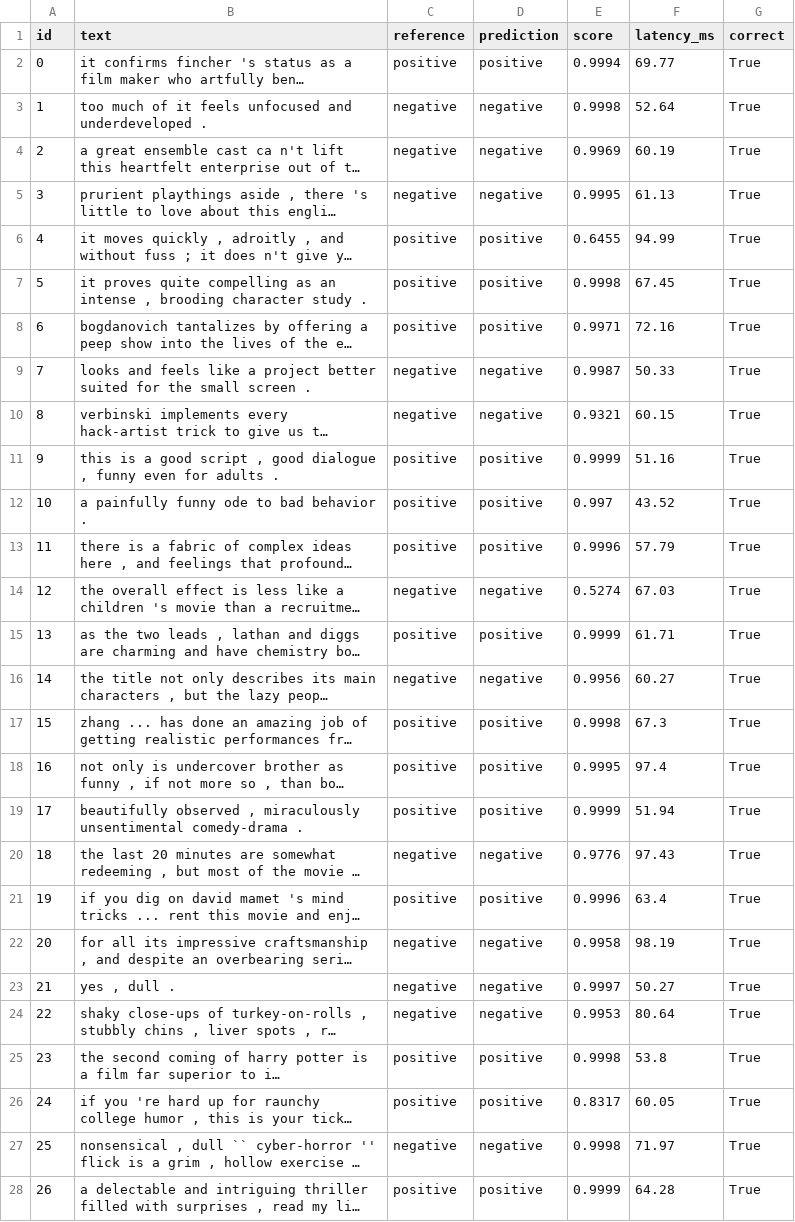
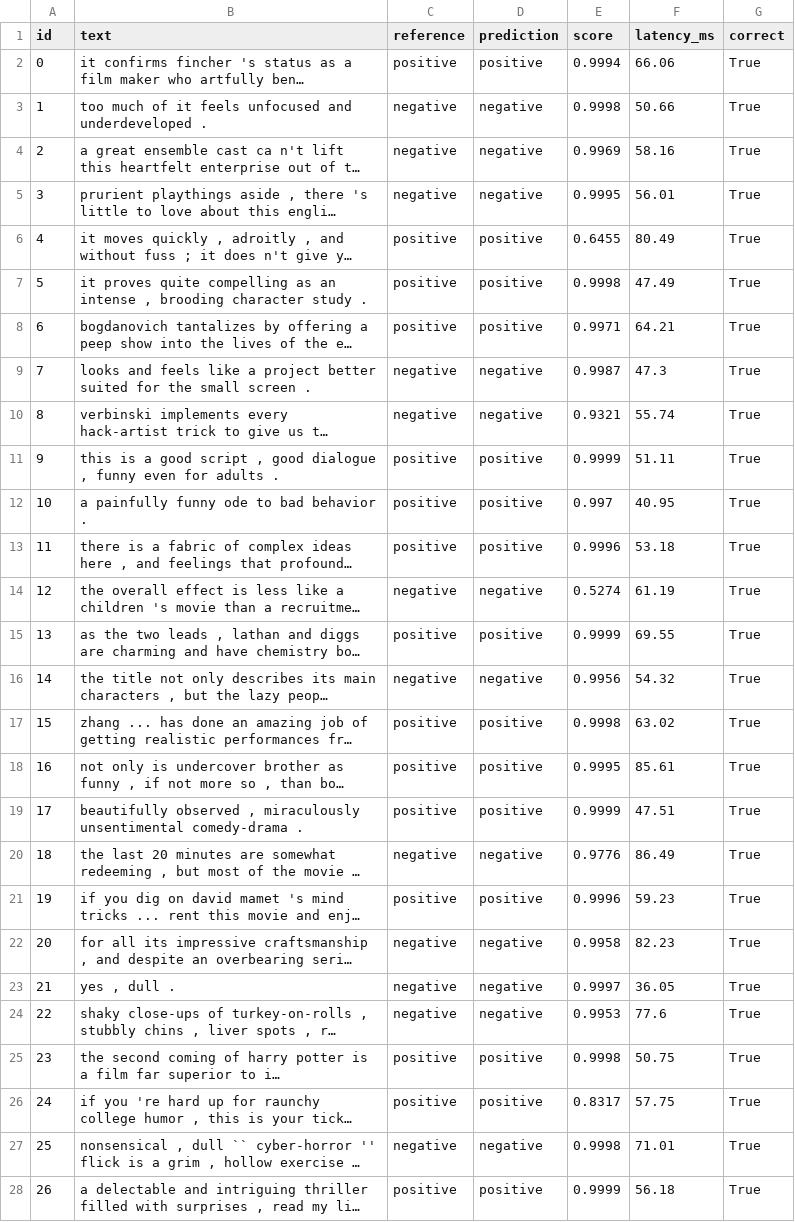
Before and after one commit to 1ms25ci103/1MS25CI103-mlflow-champion-challenger, a CSV file: outputs/predictions_distilbert-sst2.csv, drawn as a sheet; only a part is shown; long unchanged cells end in …; the diff covers the shown part only; the diff names each change by its address in the sheet, - before the commit and + after, or states it on an @@ line.

```diff
--- a/outputs/predictions_distilbert-sst2.csv
+++ b/outputs/predictions_distilbert-sst2.csv
-F2 (latency_ms): 69.77
+F2 (latency_ms): 66.06
-F3 (latency_ms): 52.64
+F3 (latency_ms): 50.66
-F4 (latency_ms): 60.19
+F4 (latency_ms): 58.16
-F5 (latency_ms): 61.13
+F5 (latency_ms): 56.01
-F6 (latency_ms): 94.99
+F6 (latency_ms): 80.49
-F7 (latency_ms): 67.45
+F7 (latency_ms): 47.49
-F8 (latency_ms): 72.16
+F8 (latency_ms): 64.21
-F9 (latency_ms): 50.33
+F9 (latency_ms): 47.3
-F10 (latency_ms): 60.15
+F10 (latency_ms): 55.74
-F11 (latency_ms): 51.16
+F11 (latency_ms): 51.11
-F12 (latency_ms): 43.52
+F12 (latency_ms): 40.95
-F13 (latency_ms): 57.79
+F13 (latency_ms): 53.18
-F14 (latency_ms): 67.03
+F14 (latency_ms): 61.19
-F15 (latency_ms): 61.71
+F15 (latency_ms): 69.55
-F16 (latency_ms): 60.27
+F16 (latency_ms): 54.32
-F17 (latency_ms): 67.3
+F17 (latency_ms): 63.02
-F18 (latency_ms): 97.4
+F18 (latency_ms): 85.61
-F19 (latency_ms): 51.94
+F19 (latency_ms): 47.51
-F20 (latency_ms): 97.43
+F20 (latency_ms): 86.49
-F21 (latency_ms): 63.4
+F21 (latency_ms): 59.23
-F22 (latency_ms): 98.19
+F22 (latency_ms): 82.23
-F23 (latency_ms): 50.27
+F23 (latency_ms): 36.05
-F24 (latency_ms): 80.64
+F24 (latency_ms): 77.6
-F25 (latency_ms): 53.8
+F25 (latency_ms): 50.75
-F26 (latency_ms): 60.05
+F26 (latency_ms): 57.75
-F27 (latency_ms): 71.97
+F27 (latency_ms): 71.01
-F28 (latency_ms): 64.28
+F28 (latency_ms): 56.18
```
Also changed, not shown: 73 edited cells elsewhere in this file, outputs/predictions_roberta-large.csv, 7 other files.
